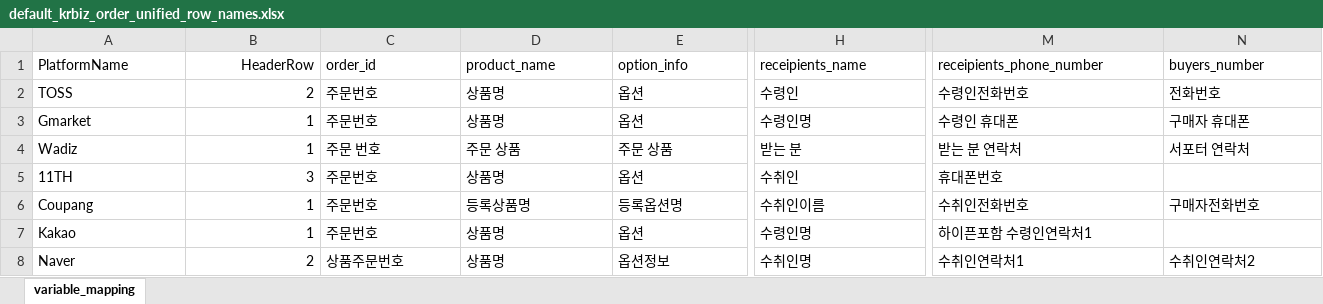
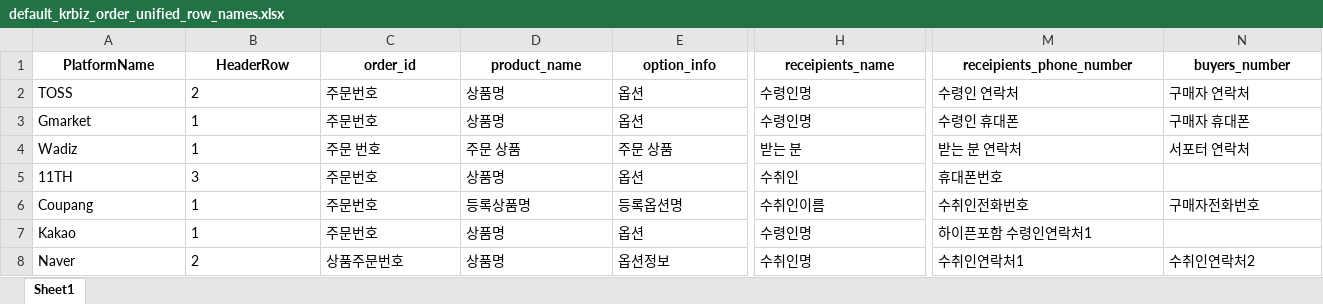
Before and after one commit to PetiteSW/dotori, an Excel workbook: app-dev/_resources/default_krbiz_order_unified_row_names.xlsx, sheet Sheet1, drawn as a sheet; only a part is shown, gaps mark what is left out; values as stored, in another font and other column widths than the file's, no borders; the diff covers the shown part only; the diff names each change by its address in the sheet, - before the commit and + after, or states it on an @@ line.

Commit message:
Update toss header names.

```diff
--- a/app-dev/_resources/default_krbiz_order_unified_row_names.xlsx (sheet Sheet1)
+++ b/app-dev/_resources/default_krbiz_order_unified_row_names.xlsx (sheet Sheet1)
-sheet tab: variable_mapping
+sheet tab: Sheet1
-A1:N1 bold: off
+A1:N1 bold: on
-A1 alignment: left
+A1 alignment: center
-B1 alignment: right
+B1 alignment: center
-C1:N1 alignment: left
+C1:N1 alignment: center
-B2:B8 alignment: right
+B2:B8 alignment: left
-H2 (receipients_name): 수령인
+H2 (receipients_name): 수령인명
-M2 (receipients_phone_number): 수령인전화번호
+M2 (receipients_phone_number): 수령인 연락처
-N2 (buyers_number): 전화번호
+N2 (buyers_number): 구매자 연락처
```
Also changed, not shown: cell formats elsewhere in this sheet.
